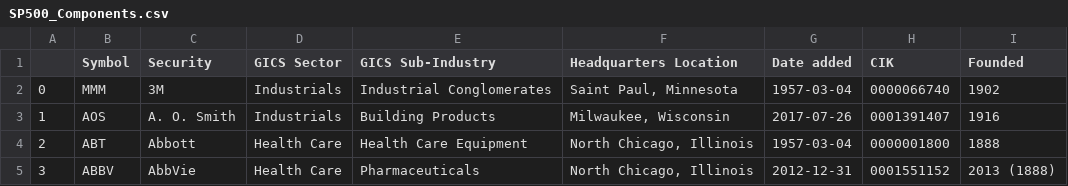
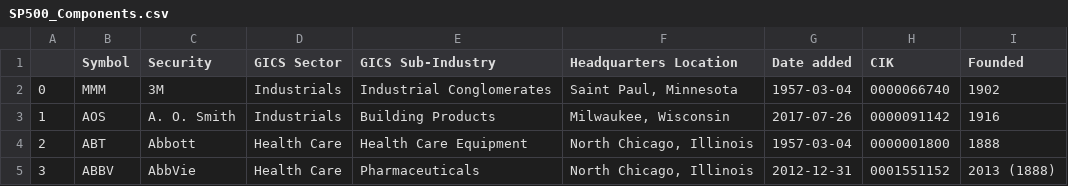
Before and after one commit to vvelicu/s-p500, a CSV file: data/SP500_Components.csv, drawn as a sheet; only a part is shown.

```diff
--- a/data/SP500_Components.csv
+++ b/data/SP500_Components.csv
@@ -2,3 +2,3 @@
 0,MMM,3M,Industrials,Industrial Conglomerates,"Saint Paul, Minnesota",1957-03-04,0000066740,1902
-1,AOS,A. O. Smith,Industrials,Building Products,"Milwaukee, Wisconsin",2017-07-26,0001391407,1916
+1,AOS,A. O. Smith,Industrials,Building Products,"Milwaukee, Wisconsin",2017-07-26,0000091142,1916
 2,ABT,Abbott,Health Care,Health Care Equipment,"North Chicago, Illinois",1957-03-04,0000001800,1888
```
